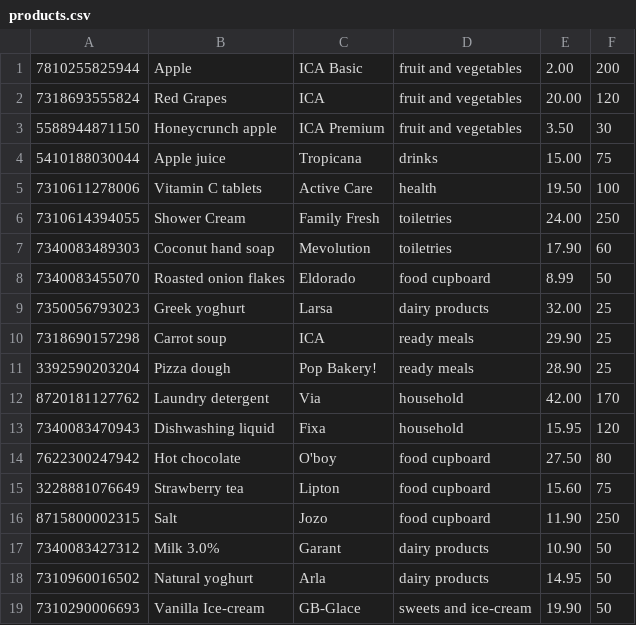
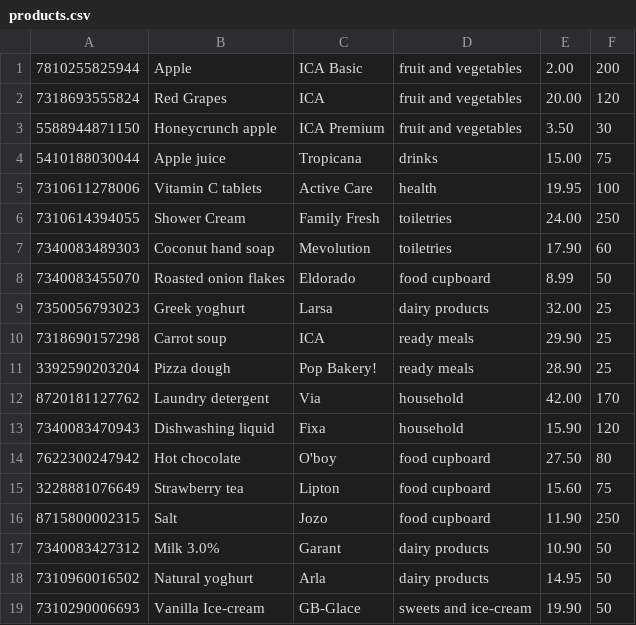
Before and after one commit to Vimbayinashe/supermarket-system, a CSV file: out/production/Labb-2/products.csv, drawn as a sheet.

```diff
--- a/out/production/Labb-2/products.csv
+++ b/out/production/Labb-2/products.csv
@@ -4,3 +4,3 @@
 5410188030044,Apple juice,Tropicana,drinks,15.00,75
-7310611278006,Vitamin C tablets,Active Care,health,19.50,100
+7310611278006,Vitamin C tablets,Active Care,health,19.95,100
 7310614394055,Shower Cream,Family Fresh,toiletries,24.00,250
@@ -12,3 +12,3 @@
 8720181127762,Laundry detergent,Via,household,42.00,170
-7340083470943,Dishwashing liquid,Fixa,household,15.95,120
+7340083470943,Dishwashing liquid,Fixa,household,15.90,120
 7622300247942,Hot chocolate,O'boy,food cupboard,27.50,80
```
Also changed, not shown: 12 other files.
